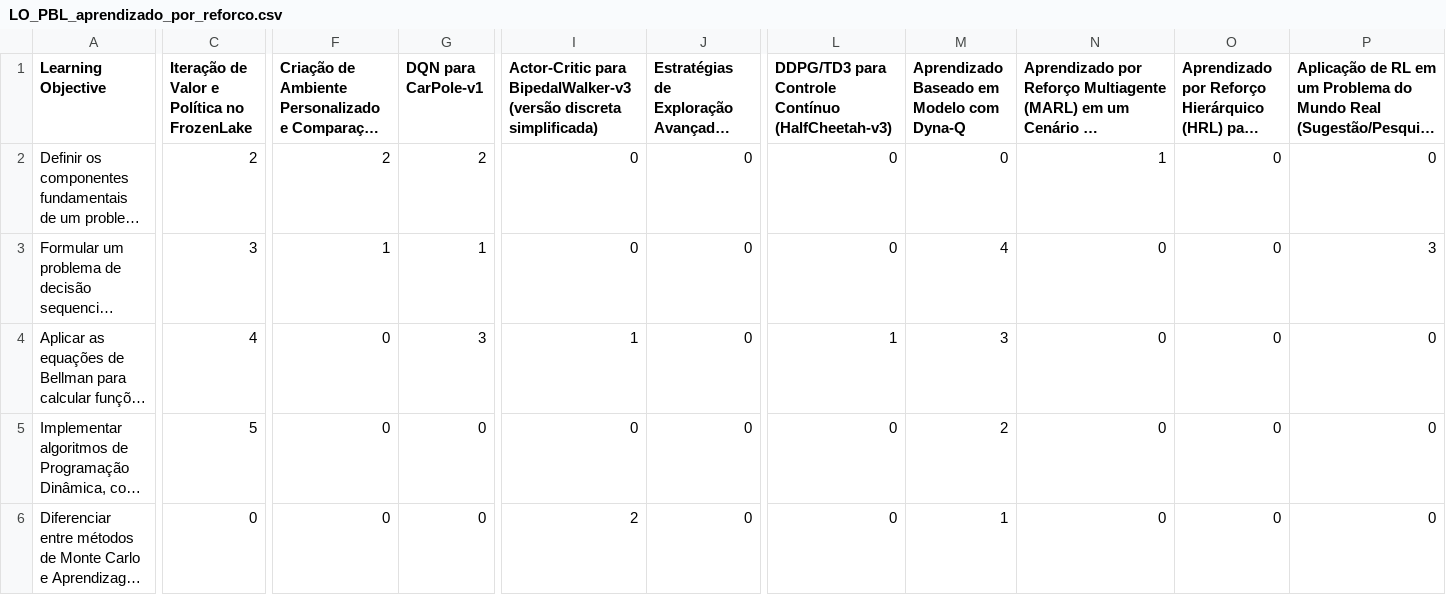
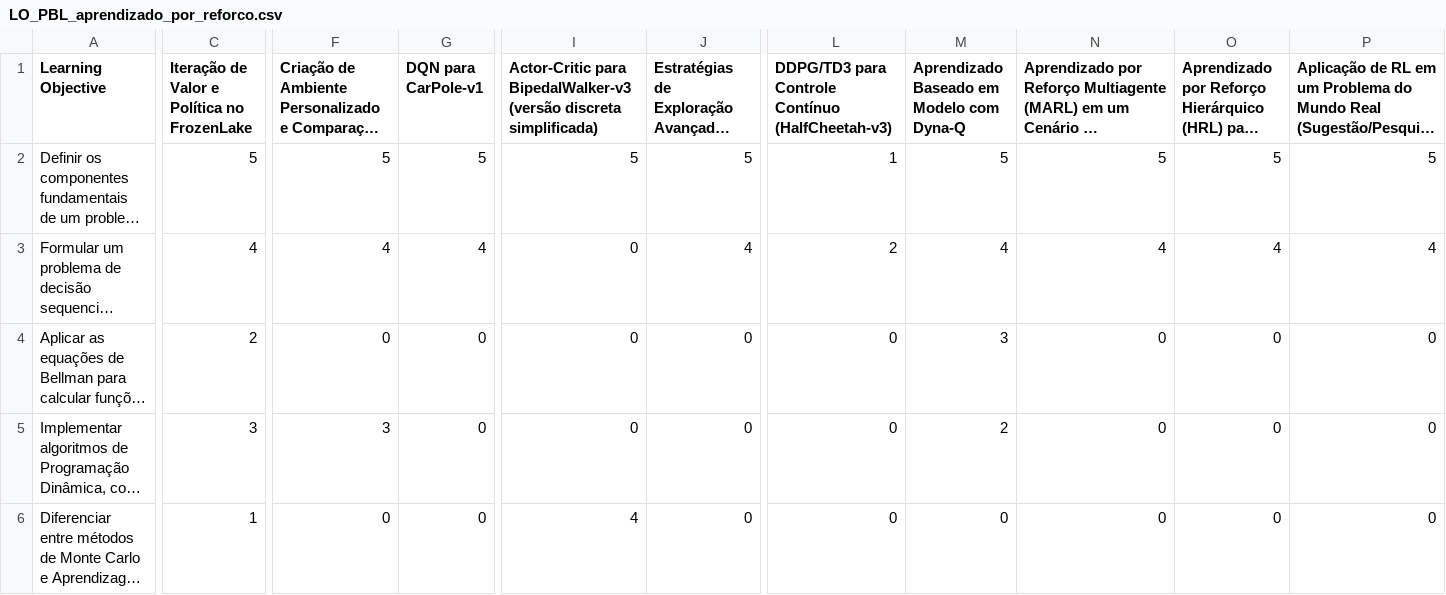
Before and after one commit to Derdevmaf/Projeto-IC-XPE-2026, a CSV file: data/processed/LO_PBL_aprendizado_por_reforco.csv, drawn as a sheet; only a part is shown, gaps mark what is left out; long unchanged cells end in …; the diff covers the shown part only; the diff names each change by its address in the sheet, - before the commit and + after, or states it on an @@ line.

```diff
--- a/data/processed/LO_PBL_aprendizado_por_reforco.csv
+++ b/data/processed/LO_PBL_aprendizado_por_reforco.csv
-C2: 2
+C2: 5
-F2: 2
+F2: 5
-G2 (DQN para CarPole-v1): 2
+G2 (DQN para CarPole-v1): 5
-I2: 0
+I2: 5
-J2: 0
+J2: 5
-L2: 0
+L2: 1
-M2: 0
+M2: 5
-N2: 1
+N2: 5
-O2: 0
+O2: 5
-P2: 0
+P2: 5
-C3: 3
+C3: 4
-F3: 1
+F3: 4
-G3 (DQN para CarPole-v1): 1
+G3 (DQN para CarPole-v1): 4
-J3: 0
+J3: 4
-L3: 0
+L3: 2
-N3: 0
+N3: 4
-O3: 0
+O3: 4
-P3: 3
+P3: 4
-C4: 4
+C4: 2
-G4 (DQN para CarPole-v1): 3
+G4 (DQN para CarPole-v1): 0
-I4: 1
+I4: 0
-L4: 1
+L4: 0
-C5: 5
+C5: 3
-F5: 0
+F5: 3
-C6: 0
+C6: 1
-I6: 2
+I6: 4
-M6: 1
+M6: 0
```
Also changed, not shown: 43 edited cells elsewhere in this file, data/processed/PBL_LO_aprendizado_por_reforco.csv, 7 other files.
